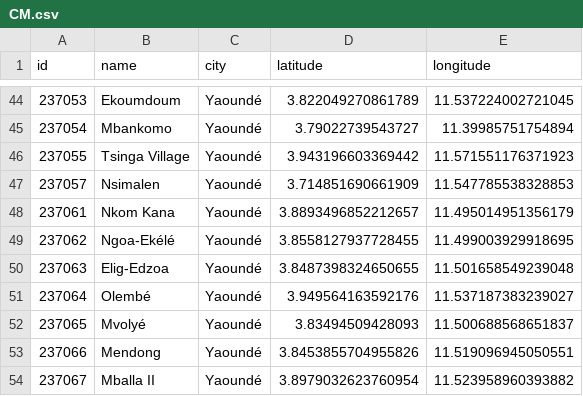
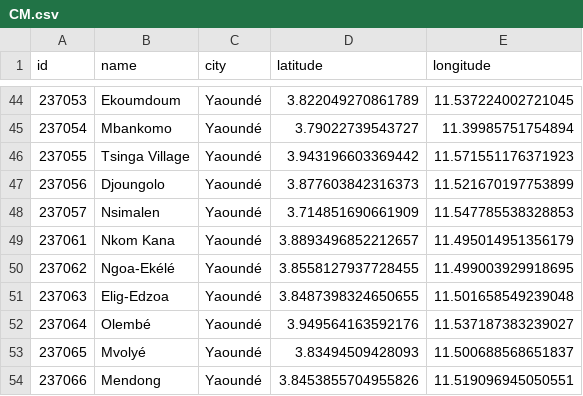
Before and after one commit to wutsi/koki-mono, a CSV file: modules/koki-server/src/main/resources/refdata/neighbourhood/CM.csv, drawn as a sheet; only a part is shown, gaps mark what is left out; the shorter side is filled out with more unchanged rows; the diff names each change by its address in the sheet, - before the commit and + after, or states it on an @@ line.

```diff
--- a/modules/koki-server/src/main/resources/refdata/neighbourhood/CM.csv
+++ b/modules/koki-server/src/main/resources/refdata/neighbourhood/CM.csv
+row 47: 237056 | Djoungolo | Yaoundé | 3.877603842316373 | 11.521670197753899
```
Also changed, not shown: 11 other files.
